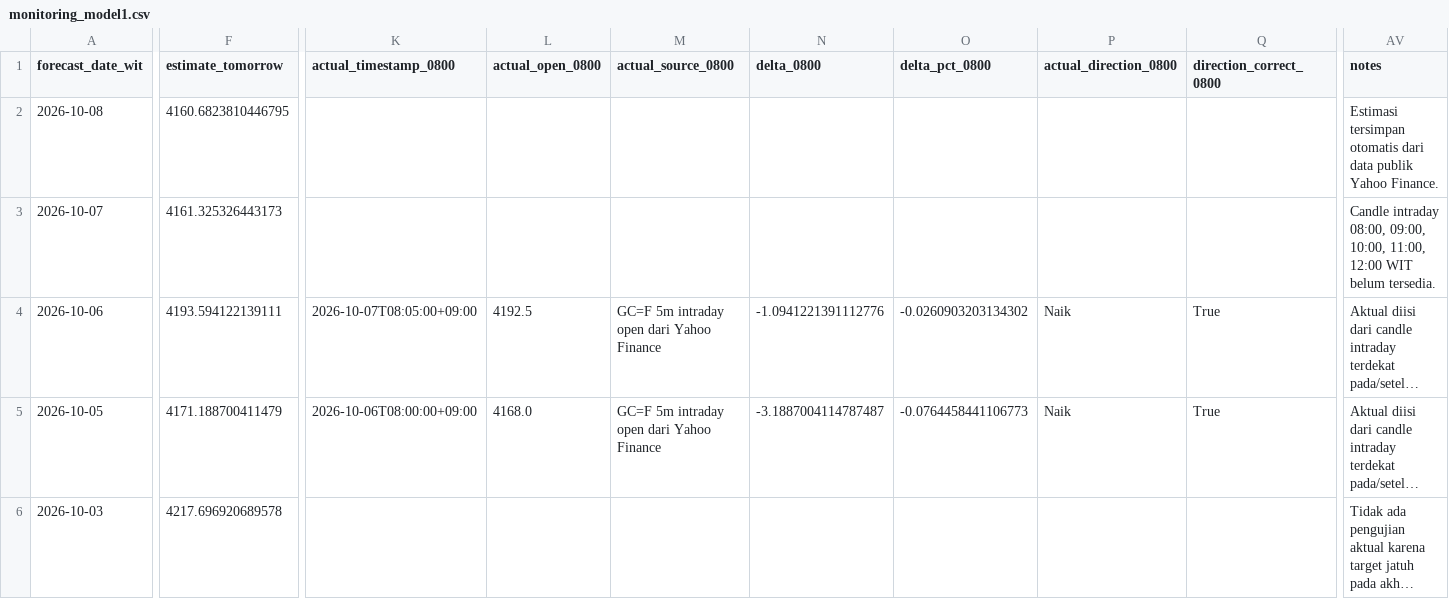
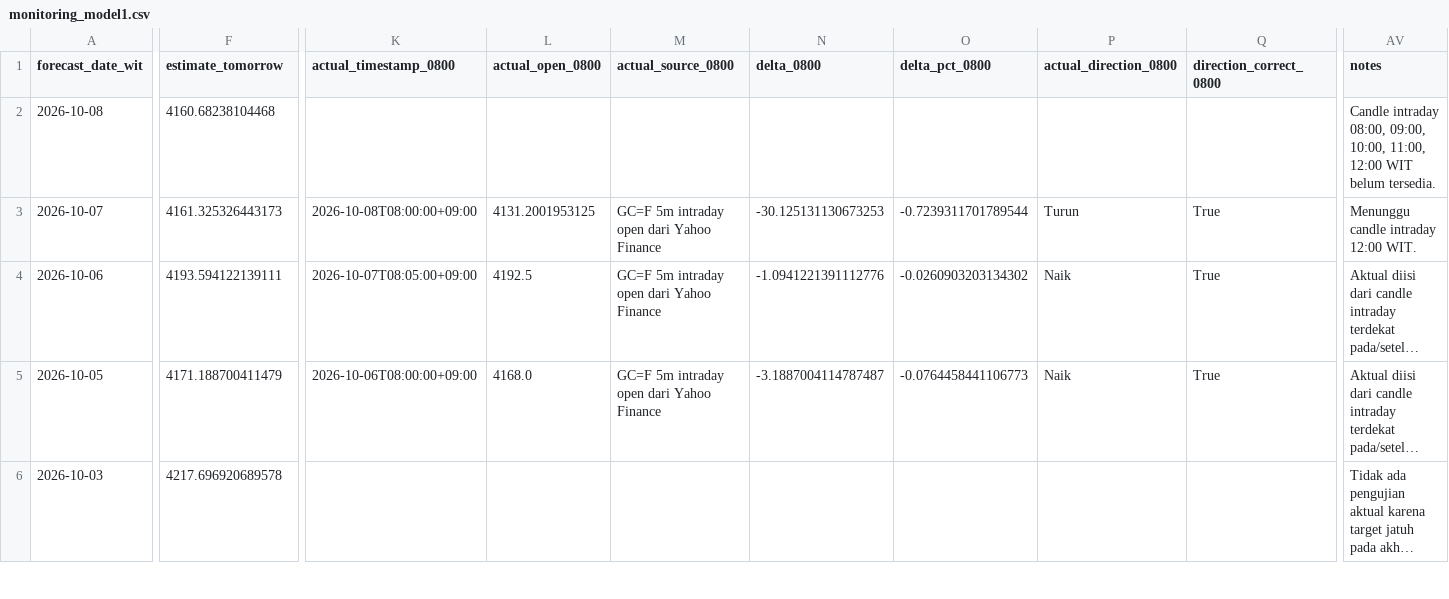
Before and after one commit to geraldinbatubara-cyber/Prediksi-XAU-USD, a CSV file: data/monitoring_model1.csv, drawn as a sheet; only a part is shown, gaps mark what is left out; long unchanged cells end in …; the diff covers the shown part only; the diff names each change by its address in the sheet, - before the commit and + after, or states it on an @@ line.

```diff
--- a/data/monitoring_model1.csv
+++ b/data/monitoring_model1.csv
-F2 (estimate_tomorrow): 4160.6823810446795
+F2 (estimate_tomorrow): 4160.68238104468
-AV2 (notes): Estimasi tersimpan otomatis dari data publik Yahoo Finance.
+AV2 (notes): Candle intraday 08:00, 09:00, 10:00, 11:00, 12:00 WIT belum tersedia.
-K3 (actual_timestamp_0800): (empty)
+K3 (actual_timestamp_0800): 2026-10-08T08:00:00+09:00
-L3 (actual_open_0800): (empty)
+L3 (actual_open_0800): 4131.2001953125
-M3 (actual_source_0800): (empty)
+M3 (actual_source_0800): GC=F 5m intraday open dari Yahoo Finance
-N3 (delta_0800): (empty)
+N3 (delta_0800): -30.125131130673253
-O3 (delta_pct_0800): (empty)
+O3 (delta_pct_0800): -0.7239311701789544
-P3 (actual_direction_0800): (empty)
+P3 (actual_direction_0800): Turun
-Q3 (direction_correct_0800): (empty)
+Q3 (direction_correct_0800): True
-AV3 (notes): Candle intraday 08:00, 09:00, 10:00, 11:00, 12:00 WIT belum tersedia.
+AV3 (notes): Menunggu candle intraday 12:00 WIT.
```
Also changed, not shown: 22 edited cells elsewhere in this file, data/monitoring.csv.
